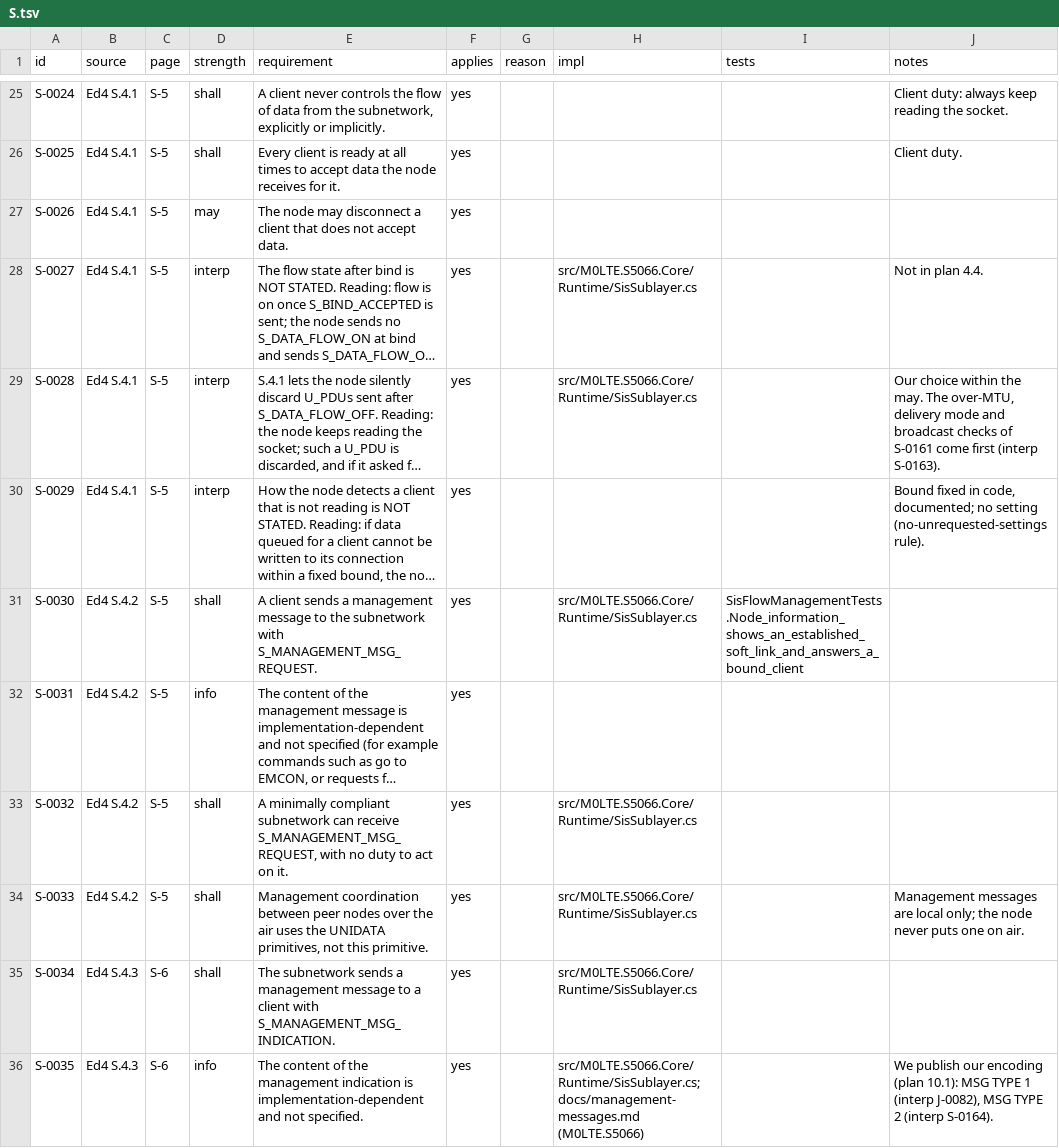
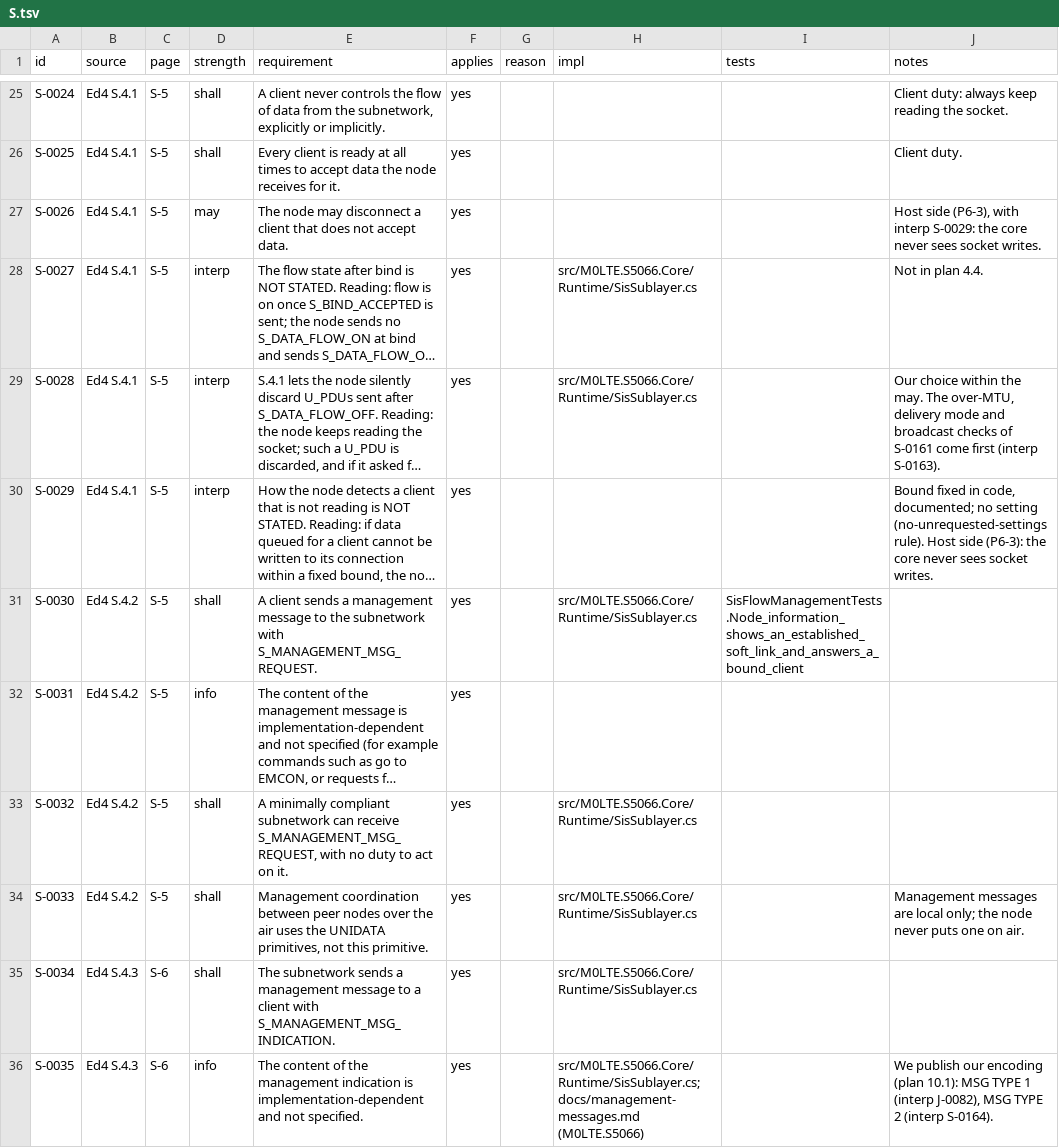
Before and after one commit to M0LTE/s5066-conformance, a TSV file: matrix/S.tsv, drawn as a sheet; only a part is shown, gaps mark what is left out; long unchanged cells end in …; the diff names each change by its address in the sheet, - before the commit and + after, or states it on an @@ line.

```diff
--- a/matrix/S.tsv
+++ b/matrix/S.tsv
-J27 (notes): (empty)
+J27 (notes): Host side (P6-3), with interp S-0029: the core never sees socket writes.
-J30 (notes): …(no-unrequested-settings rule).
+J30 (notes): …(no-unrequested-settings rule). Host side (P6-3): the core never sees socket writes.
```
Also changed, not shown: matrix/C.tsv.
